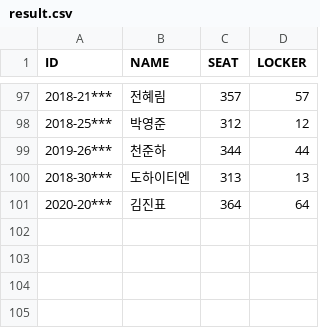
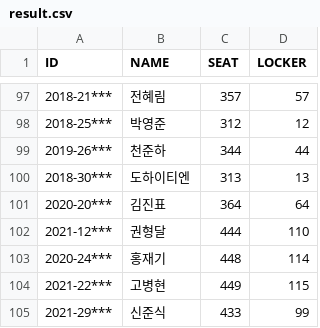
Before and after one commit to DurianFarmer/my_test_sorting_hat, a CSV file: seat_notice_2021_1/result.csv, drawn as a sheet; only a part is shown, gaps mark what is left out; the diff names each change by its address in the sheet, - before the commit and + after, or states it on an @@ line.

```diff
--- a/seat_notice_2021_1/result.csv
+++ b/seat_notice_2021_1/result.csv
+row 102: 2021-12*** | 권형달 | 444 | 110
+row 103: 2020-24*** | 홍재기 | 448 | 114
+row 104: 2021-22*** | 고병현 | 449 | 115
+row 105: 2021-29*** | 신준식 | 433 | 99
```
Also changed, not shown: usertable.csv, 4 other files.
